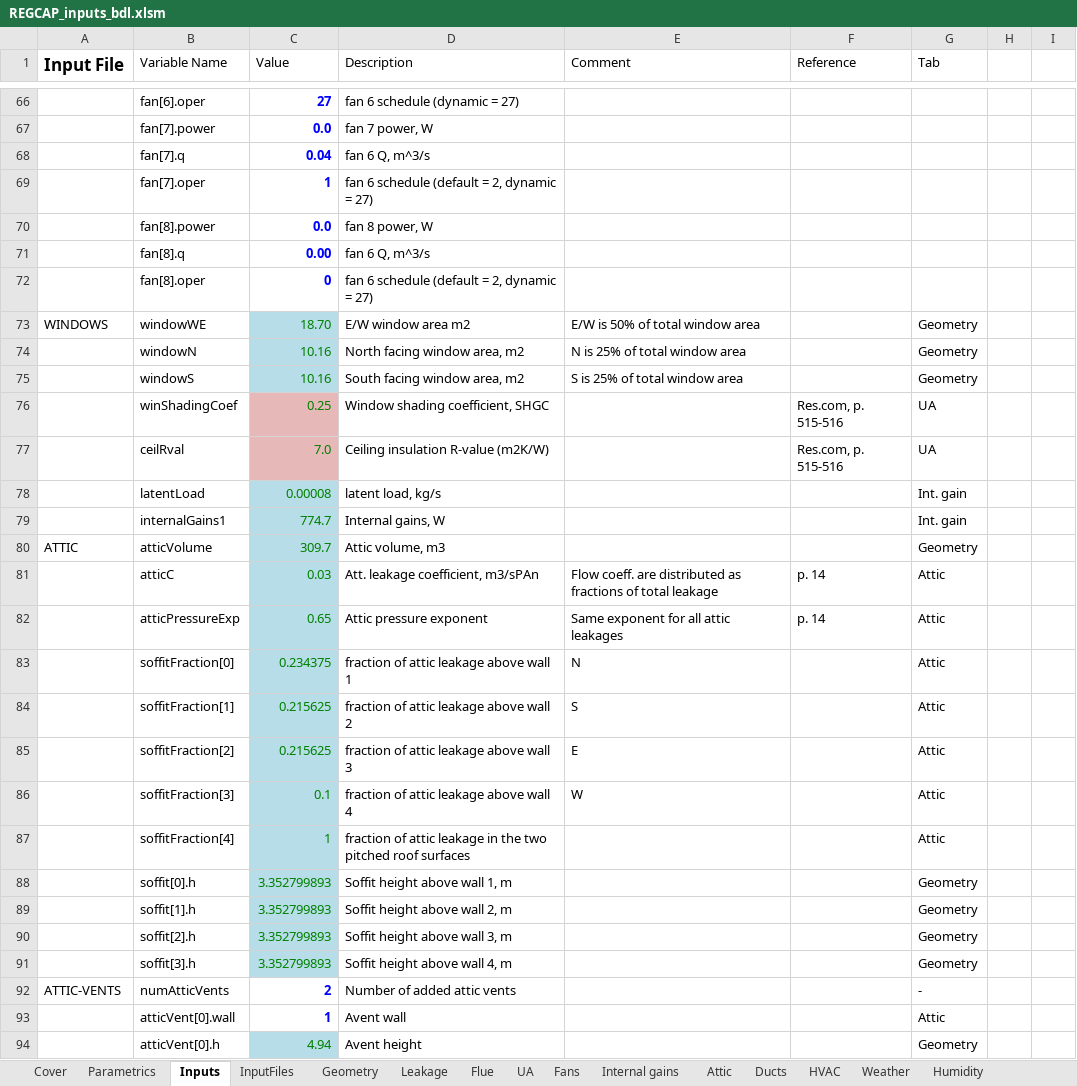
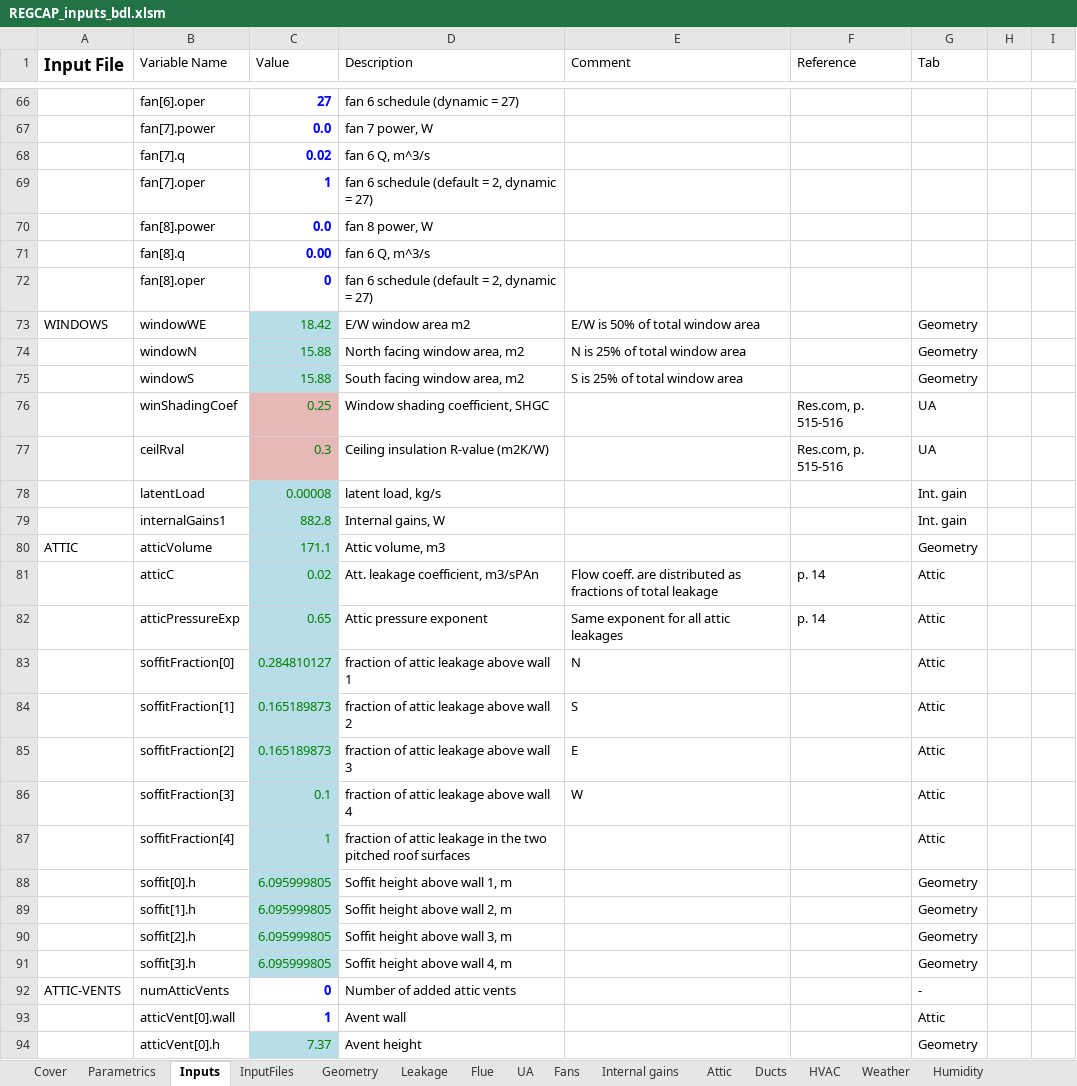
Before and after one commit to btus/regcap, an Excel workbook: REGCAP_inputs_bdl.xlsm, sheet Inputs, drawn as a sheet; only a part is shown, gaps mark what is left out; values as stored, in another font and other column widths than the file's, no borders; the diff covers the shown part only; the diff names each change by its address in the sheet, - before the commit and + after, or states it on an @@ line.

Commit message:
Adding and fixing many elements in the Attics input spreadsheet, including ceiling and sloped roof R-values for different attic types. Adding weather file, fan schedules, thermostat files, etc.

```diff
--- a/REGCAP_inputs_bdl.xlsm (sheet Inputs)
+++ b/REGCAP_inputs_bdl.xlsm (sheet Inputs)
-C68 (Value): 0.04
+C68 (Value): 0.02
-C73 (Value): 18.70
+C73 (Value): 18.42
-C74:C75 (Value): 10.16
+C74:C75 (Value): 15.88
-C77 (Value): 7.0
+C77 (Value): 0.3
-C79 (Value): 774.7
+C79 (Value): 882.8
-C80 (Value): 309.7
+C80 (Value): 171.1
-C81 (Value): 0.03
+C81 (Value): 0.02
-C83 (Value): 0.234375
+C83 (Value): 0.284810127
-C84:C85 (Value): 0.215625
+C84:C85 (Value): 0.165189873
-C88:C91 (Value): 3.352799893
+C88:C91 (Value): 6.095999805
-C92 (Value): 2
+C92 (Value): 0
-C94 (Value): 4.94
+C94 (Value): 7.37
```
Also changed, not shown: 44 edited cells elsewhere in this sheet, sheet HVAC, sheet InputFiles, sheet UA, sheet Fans, sheet Leakage, sheet Geometry, 4 more sheets, formulas that keep their value.
